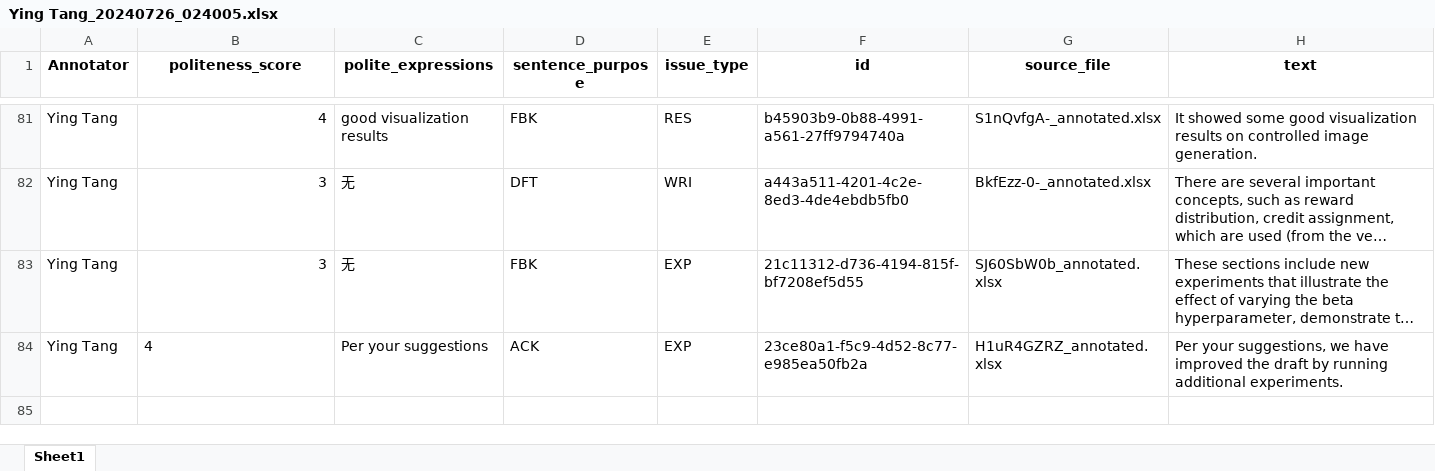
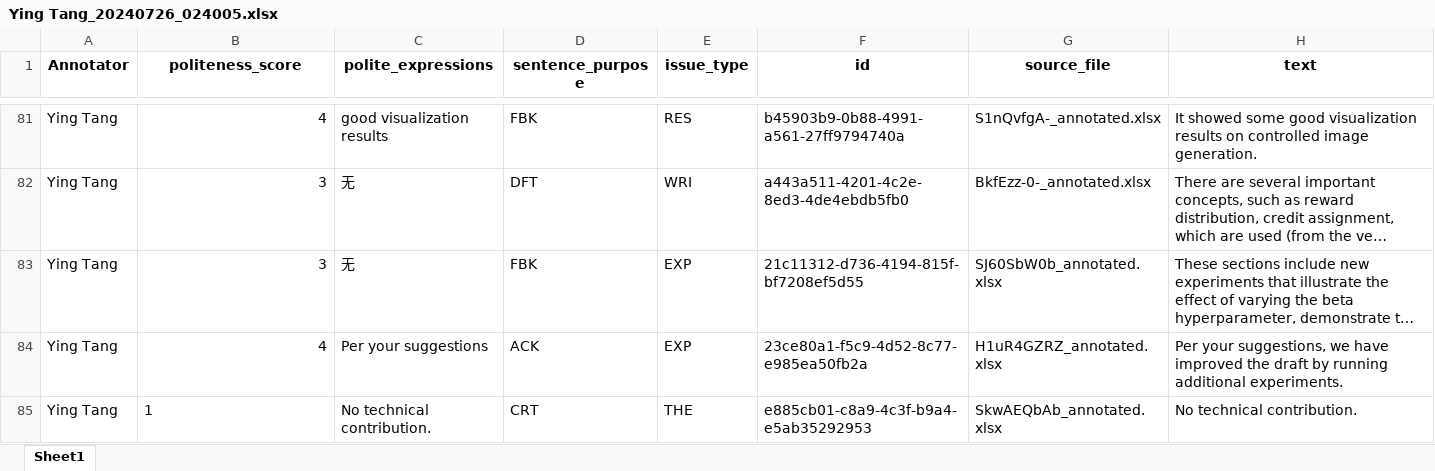
Before and after one commit to pariskang/CMLM-WangShuhe, an Excel workbook: annotations/Ying Tang_20240726_024005.xlsx, sheet Sheet1, drawn as a sheet; only a part is shown, gaps mark what is left out; long unchanged cells end in …; values as stored, in another font and other column widths than the file's, no borders; the diff names each change by its address in the sheet, - before the commit and + after, or states it on an @@ line.

Commit message:
Update annotations for Ying Tang

```diff
--- a/annotations/Ying Tang_20240726_024005.xlsx (sheet Sheet1)
+++ b/annotations/Ying Tang_20240726_024005.xlsx (sheet Sheet1)
-B84 alignment: left
+B84 alignment: right
+row 85: Ying Tang | 1 | No technical contribution. | CRT | THE | e885cb01-c8a9-4c3f-b9a4-e5ab35292953 | SkwAEQbAb_annotated.xlsx | No technical contribution.
```
